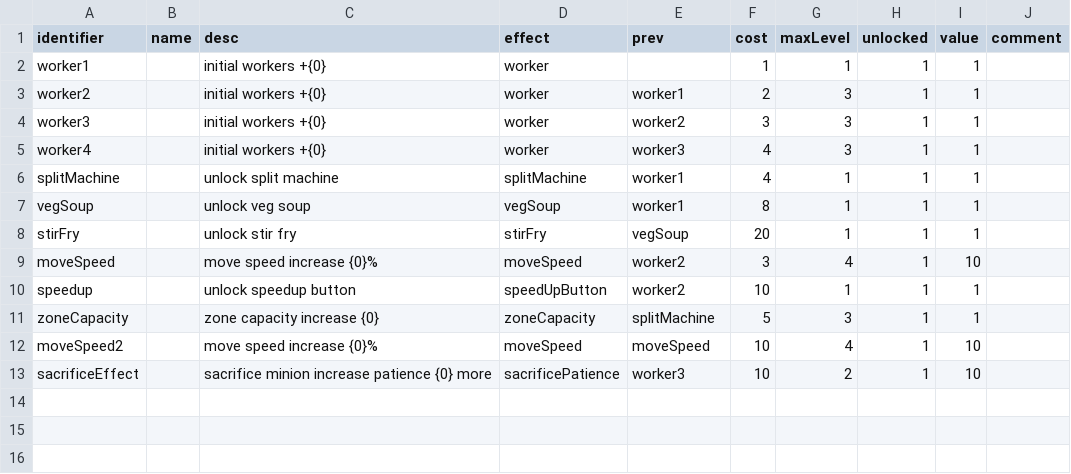
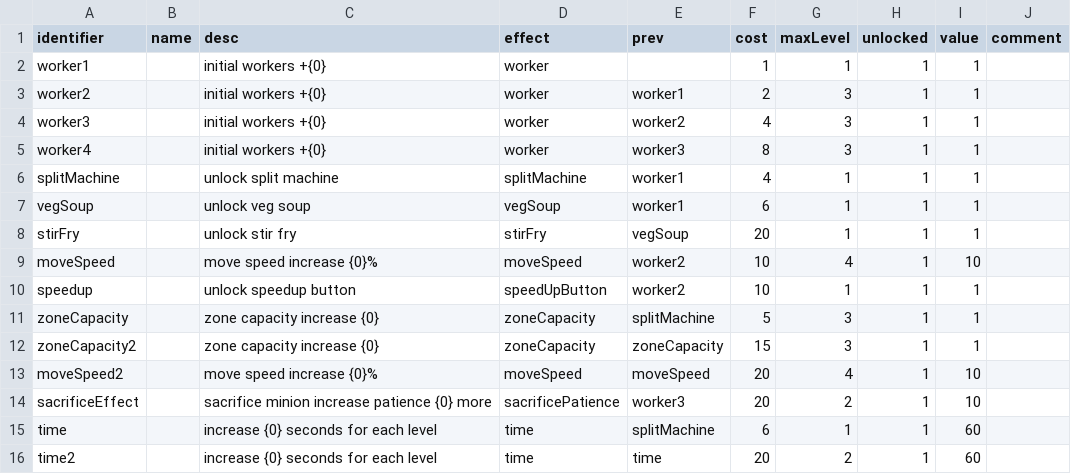
Before and after one commit to shshwdr/littleGuys, a CSV file: Assets/Resources/csv/upgrade.csv, drawn as a sheet.

```diff
--- a/Assets/Resources/csv/upgrade.csv
+++ b/Assets/Resources/csv/upgrade.csv
@@ -3,11 +3,14 @@ worker1,,initial workers +{0},worker,,1,1,1,1,
 worker2,,initial workers +{0},worker,worker1,2,3,1,1,
-worker3,,initial workers +{0},worker,worker2,3,3,1,1,
-worker4,,initial workers +{0},worker,worker3,4,3,1,1,
+worker3,,initial workers +{0},worker,worker2,4,3,1,1,
+worker4,,initial workers +{0},worker,worker3,8,3,1,1,
 splitMachine,,unlock split machine,splitMachine,worker1,4,1,1,1,
-vegSoup,,unlock veg soup,vegSoup,worker1,8,1,1,1,
+vegSoup,,unlock veg soup,vegSoup,worker1,6,1,1,1,
 stirFry,,unlock stir fry,stirFry,vegSoup,20,1,1,1,
-moveSpeed,,move speed increase {0}%,moveSpeed,worker2,3,4,1,10,
+moveSpeed,,move speed increase {0}%,moveSpeed,worker2,10,4,1,10,
 speedup,,unlock speedup button,speedUpButton,worker2,10,1,1,1,
 zoneCapacity,,zone capacity increase {0},zoneCapacity,splitMachine,5,3,1,1,
-moveSpeed2,,move speed increase {0}%,moveSpeed,moveSpeed,10,4,1,10,
-sacrificeEffect,,sacrifice minion increase patience {0} more ,sacrificePatience,worker3,10,2,1,10,
+zoneCapacity2,,zone capacity increase {0},zoneCapacity,zoneCapacity,15,3,1,1,
+moveSpeed2,,move speed increase {0}%,moveSpeed,moveSpeed,20,4,1,10,
+sacrificeEffect,,sacrifice minion increase patience {0} more ,sacrificePatience,worker3,20,2,1,10,
+time,,increase {0} seconds for each level,time,splitMachine,6,1,1,60,
+time2,,increase {0} seconds for each level,time,time,20,2,1,60,
```
Also changed, not shown: 31 other files.
